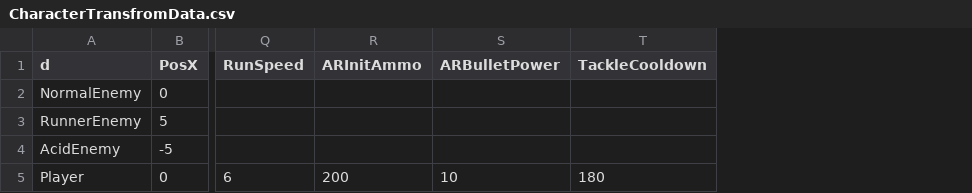
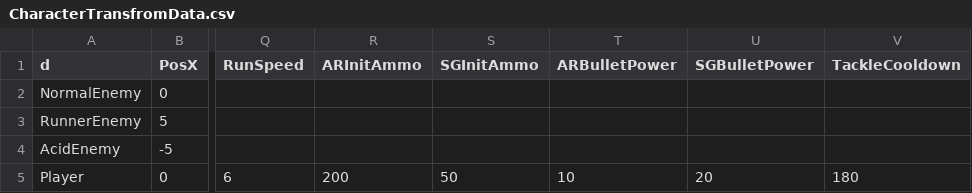
Before and after one commit to meronpanun/MyGame3D2, a CSV file: 3DShooting/3DShooting/data/CSV/CharacterTransfromData.csv, drawn as a sheet; only a part is shown, gaps mark what is left out; the diff names each change by its address in the sheet, - before the commit and + after, or states it on an @@ line.

```diff
--- a/3DShooting/3DShooting/data/CSV/CharacterTransfromData.csv
+++ b/3DShooting/3DShooting/data/CSV/CharacterTransfromData.csv
+column S (SGInitAmmo), row 5: 50
+column U (SGBulletPower), row 5: 20
```
Also changed, not shown: 12 other files.
